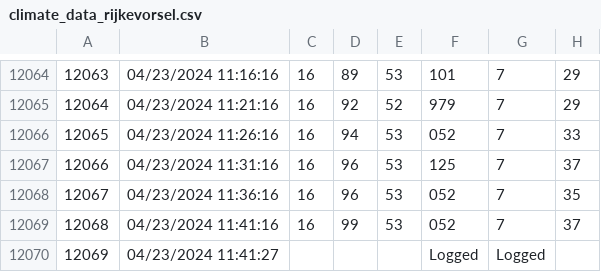
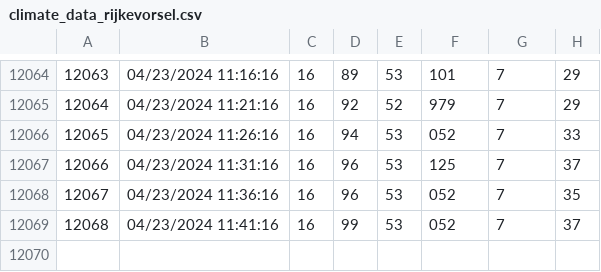
Before and after one commit to TjabbeN/Datamanipulation, a CSV file: climate_data_rijkevorsel.csv, drawn as a sheet; only a part is shown, gaps mark what is left out.

Commit message:
Update climate_data_rijkevorsel.csv
Removed last line "logged"

```diff
--- a/climate_data_rijkevorsel.csv
+++ b/climate_data_rijkevorsel.csv
@@ -12069,2 +12069 @@
 12068,04/23/2024 11:41:16,16,99,53,052,7,37,,
-12069,04/23/2024 11:41:27,,,,Logged,Logged
```
